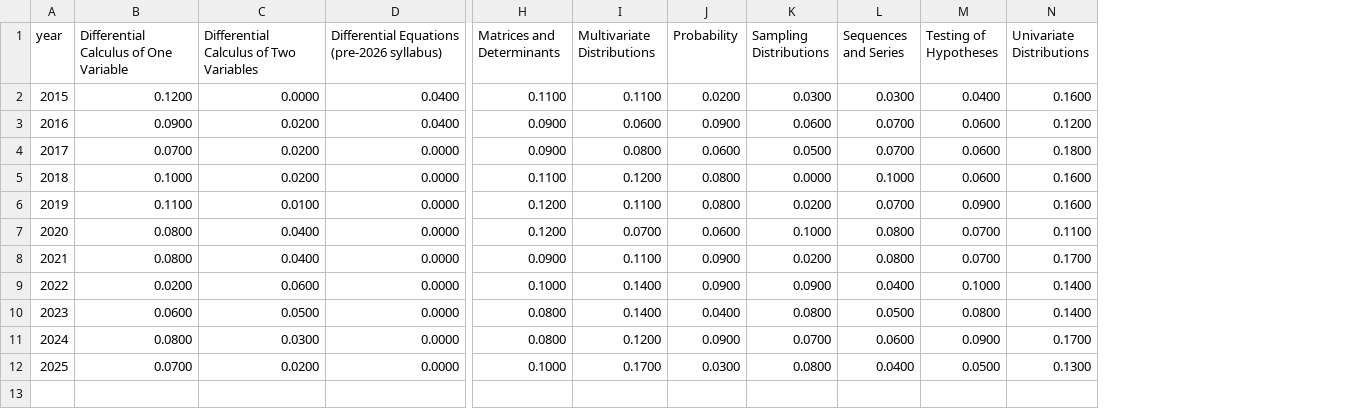
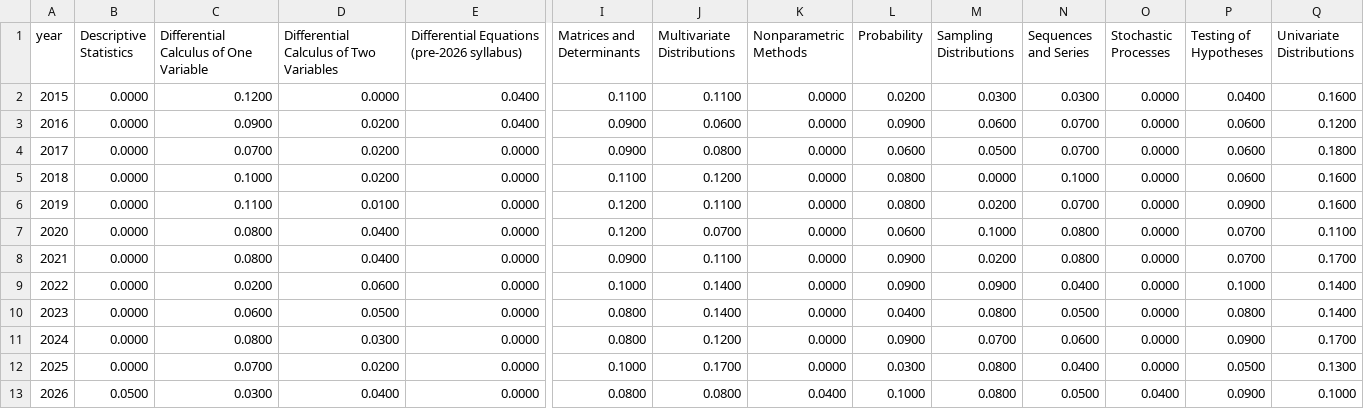
Before and after one commit to aaditya19saini/OCR-QP-Tool, a CSV file: outputs/tables/year_topic_share.csv, drawn as a sheet; only a part is shown, gaps mark what is left out; rows hold the shown columns only; the diff names each change by its address in the sheet, - before the commit and + after, or states it on an @@ line.

```diff
--- a/outputs/tables/year_topic_share.csv
+++ b/outputs/tables/year_topic_share.csv
+column B (Descriptive Statistics), rows 2-12: all 0.0000
+column K (Nonparametric Methods), rows 2-12: all 0.0000
+column O (Stochastic Processes), rows 2-12: all 0.0000
+row 13: 2026 | 0.0500 | 0.0300 | 0.0400 | 0.0000 | 0.0800 | 0.0800 | 0.0400 | 0.1000 | 0.0800 | 0.0500 | 0.0400 | 0.0900 | 0.1000
```
Also changed, not shown: outputs/tables/archetypes_current.csv, outputs/tables/format_mix.csv, 20 other files.
